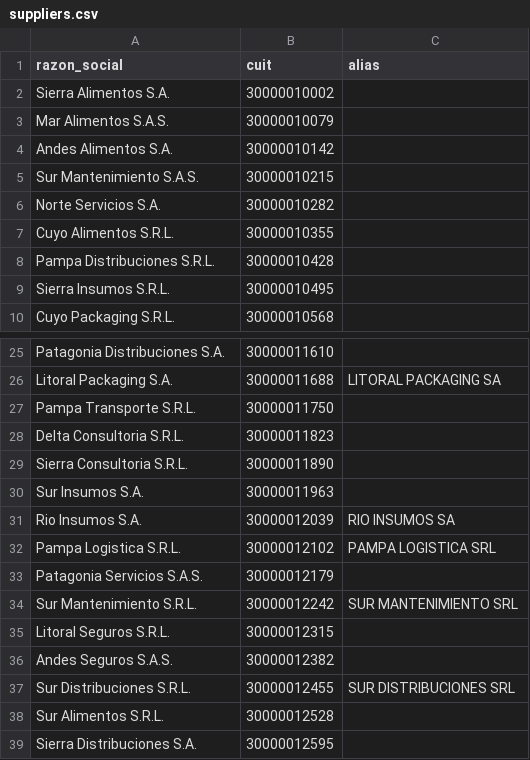
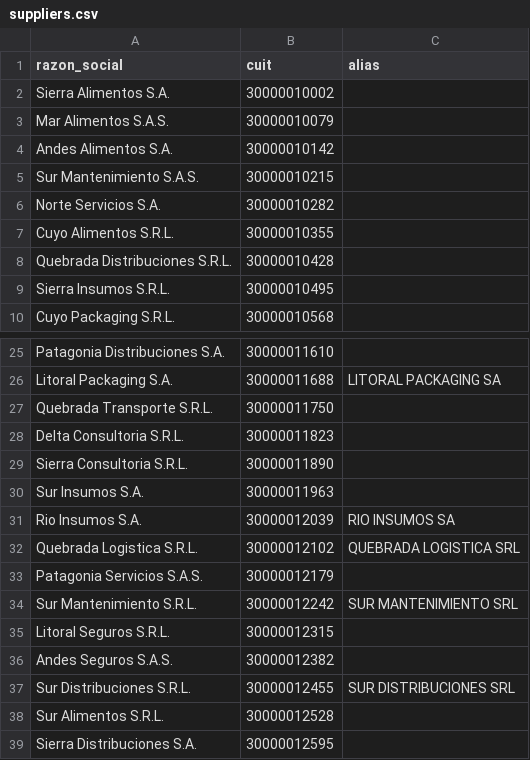
Before and after one commit to lautarobermudez/payments-data-platform, a CSV file: seed/data/suppliers.csv, drawn as a sheet; only a part is shown, gaps mark what is left out.

```diff
--- a/seed/data/suppliers.csv
+++ b/seed/data/suppliers.csv
@@ -7,3 +7,3 @@ Norte Servicios S.A.,30000010282,
 Cuyo Alimentos S.R.L.,30000010355,
-Pampa Distribuciones S.R.L.,30000010428,
+Quebrada Distribuciones S.R.L.,30000010428,
 Sierra Insumos S.R.L.,30000010495,
@@ -26,3 +26,3 @@ Patagonia Distribuciones S.A.,30000011610,
 Litoral Packaging S.A.,30000011688,LITORAL PACKAGING SA
-Pampa Transporte S.R.L.,30000011750,
+Quebrada Transporte S.R.L.,30000011750,
 Delta Consultoria S.R.L.,30000011823,
@@ -31,3 +31,3 @@ Sur Insumos S.A.,30000011963,
 Rio Insumos S.A.,30000012039,RIO INSUMOS SA
-Pampa Logistica S.R.L.,30000012102,PAMPA LOGISTICA SRL
+Quebrada Logistica S.R.L.,30000012102,QUEBRADA LOGISTICA SRL
 Patagonia Servicios S.A.S.,30000012179,
```
Also changed, not shown: seed/data/payment_orders.csv, seed/deltas/delta_1/payment_orders.csv, 1 other file.
